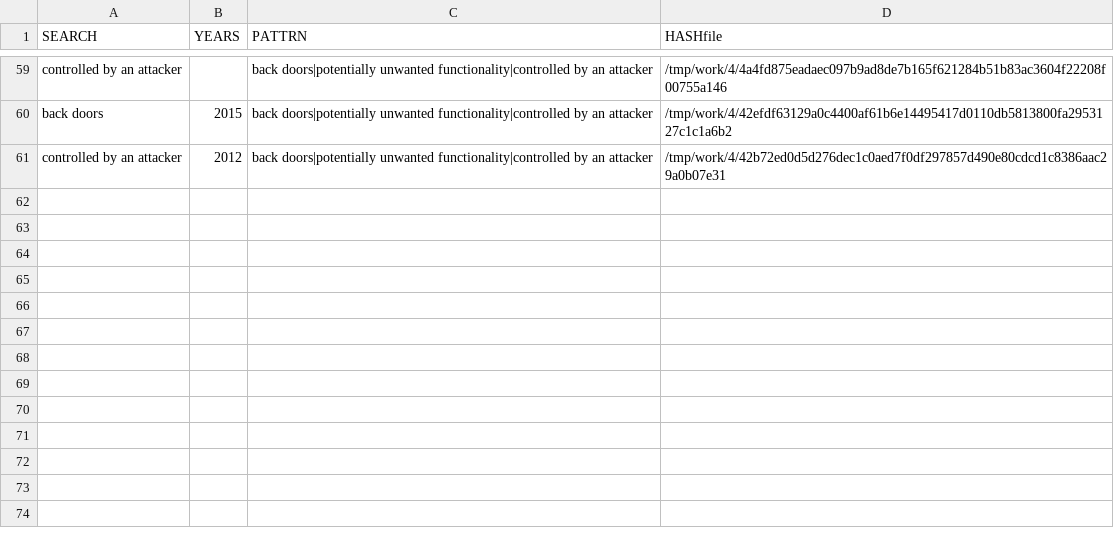
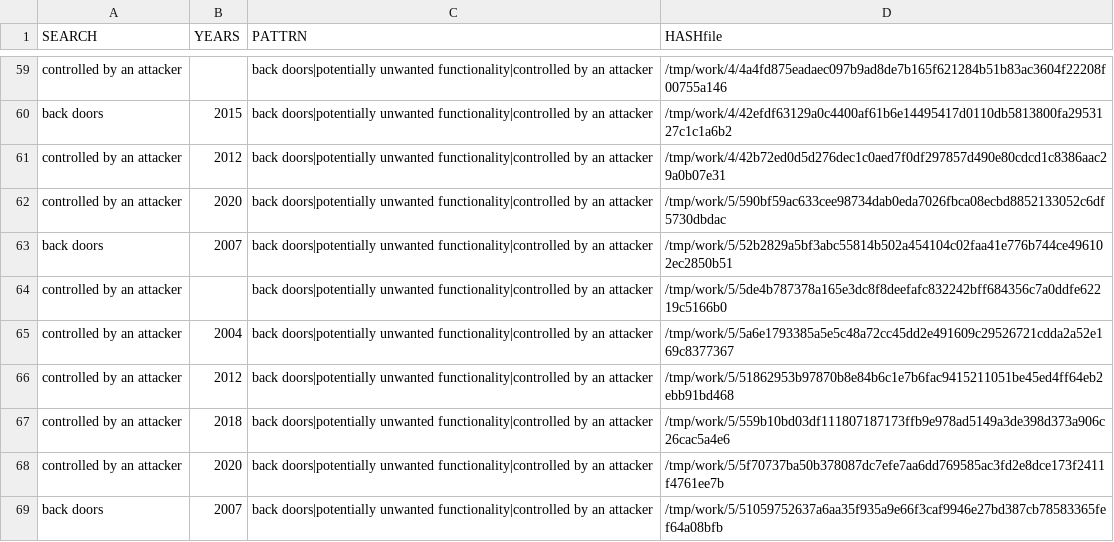
Before and after one commit to gergimentr/finder, a CSV file: results/psg2.csv, drawn as a sheet; only a part is shown, gaps mark what is left out.

```diff
--- a/results/psg2.csv
+++ b/results/psg2.csv
@@ -61 +61,9 @@ back doors, 2015 ,back doors|potentially unwanted functionality|controlled by an
 controlled by an attacker, 2012 ,back doors|potentially unwanted functionality|controlled by an attacker,/tmp/work/4/42b72ed0d5d276dec1c0aed7f0df297857d490e80cdcd1c8386aac29a0b07e31
+controlled by an attacker, 2020 ,back doors|potentially unwanted functionality|controlled by an attacker,/tmp/work/5/590bf59ac633cee98734dab0eda7026fbca08ecbd8852133052c6df5730dbdac
+back doors, 2007 ,back doors|potentially unwanted functionality|controlled by an attacker,/tmp/work/5/52b2829a5bf3abc55814b502a454104c02faa41e776b744ce496102ec2850b51
+controlled by an attacker, ,back doors|potentially unwanted functionality|controlled by an attacker,/tmp/work/5/5de4b787378a165e3dc8f8deefafc832242bff684356c7a0ddfe62219c5166b0
+controlled by an attacker, 2004 ,back doors|potentially unwanted functionality|controlled by an attacker,/tmp/work/5/5a6e1793385a5e5c48a72cc45dd2e491609c29526721cdda2a52e169c8377367
+controlled by an attacker, 2012 ,back doors|potentially unwanted functionality|controlled by an attacker,/tmp/work/5/51862953b97870b8e84b6c1e7b6fac9415211051be45ed4ff64eb2ebb91bd468
+controlled by an attacker, 2018 ,back doors|potentially unwanted functionality|controlled by an attacker,/tmp/work/5/559b10bd03df111807187173ffb9e978ad5149a3de398d373a906c26cac5a4e6
+controlled by an attacker, 2020 ,back doors|potentially unwanted functionality|controlled by an attacker,/tmp/work/5/5f70737ba50b378087dc7efe7aa6dd769585ac3fd2e8dce173f2411f4761ee7b
+back doors, 2007 ,back doors|potentially unwanted functionality|controlled by an attacker,/tmp/work/5/51059752637a6aa35f935a9e66f3caf9946e27bd387cb78583365fef64a08bfb
```
Also changed, not shown: results/psg1.csv, 8 other files.
